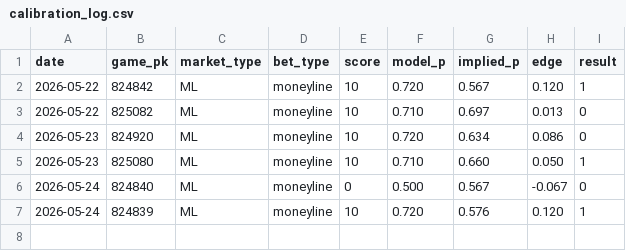
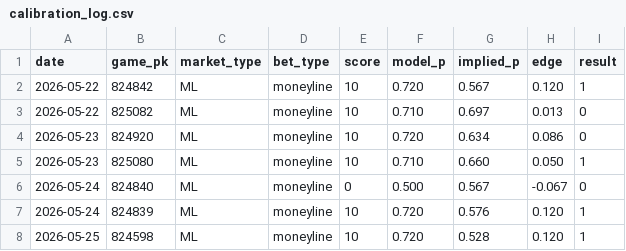
Before and after one commit to sevanboyajian/mlb_stats, a CSV file: data/calibration_log.csv, drawn as a sheet.

```diff
--- a/data/calibration_log.csv
+++ b/data/calibration_log.csv
@@ -7 +7,2 @@ date,game_pk,market_type,bet_type,score,model_p,implied_p,edge,result
 2026-05-24,824839,ML,moneyline,10,0.720,0.576,0.120,1
+2026-05-25,824598,ML,moneyline,10,0.720,0.528,0.120,1
```
Also changed, not shown: 8 other files.
